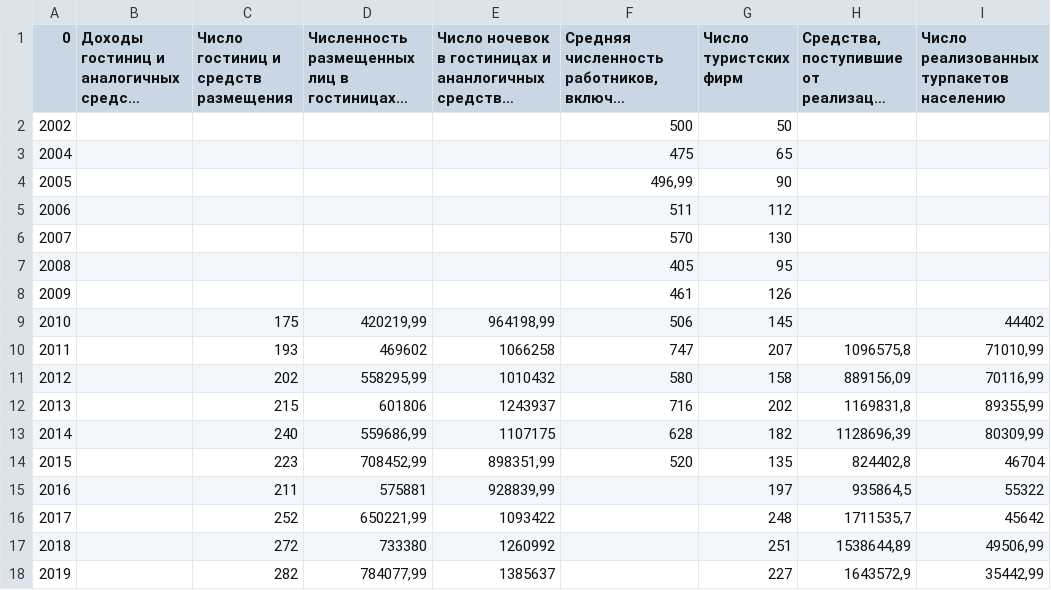
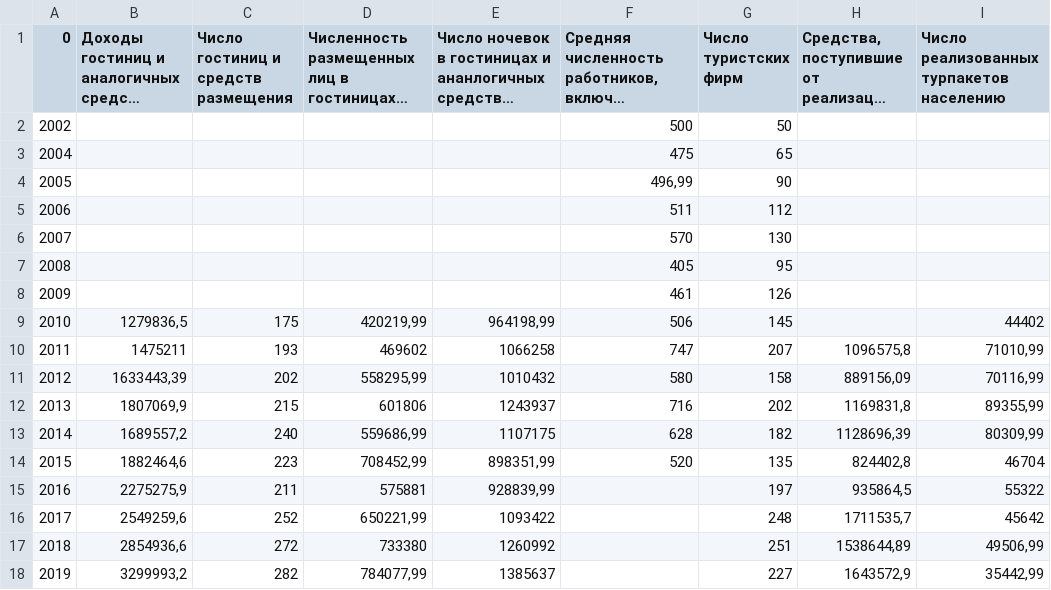
Before and after one commit to MikeTsvirkunov/trends-in-demand-for-personnel-of-industrial-enterprises, a CSV file: DATA/Ters/Иркутская область.csv, drawn as a sheet; only a part is shown; long unchanged cells end in …; the diff names each change by its address in the sheet, - before the commit and + after, or states it on an @@ line.

```diff
--- a/DATA/Ters/Иркутская область.csv
+++ b/DATA/Ters/Иркутская область.csv
-B9: (empty)
+B9: 1279836,5
-B10: (empty)
+B10: 1475211
-B11: (empty)
+B11: 1633443,39
-B12: (empty)
+B12: 1807069,9
-B13: (empty)
+B13: 1689557,2
-B14: (empty)
+B14: 1882464,6
-B15: (empty)
+B15: 2275275,9
-B16: (empty)
+B16: 2549259,6
-B17: (empty)
+B17: 2854936,6
-B18: (empty)
+B18: 3299993,2
```
Also changed, not shown: DATA/Split/Средняя численность работников, включая внешних совместителей.csv, DATA/Split/Число туристских фирм.csv, 22 other files.
